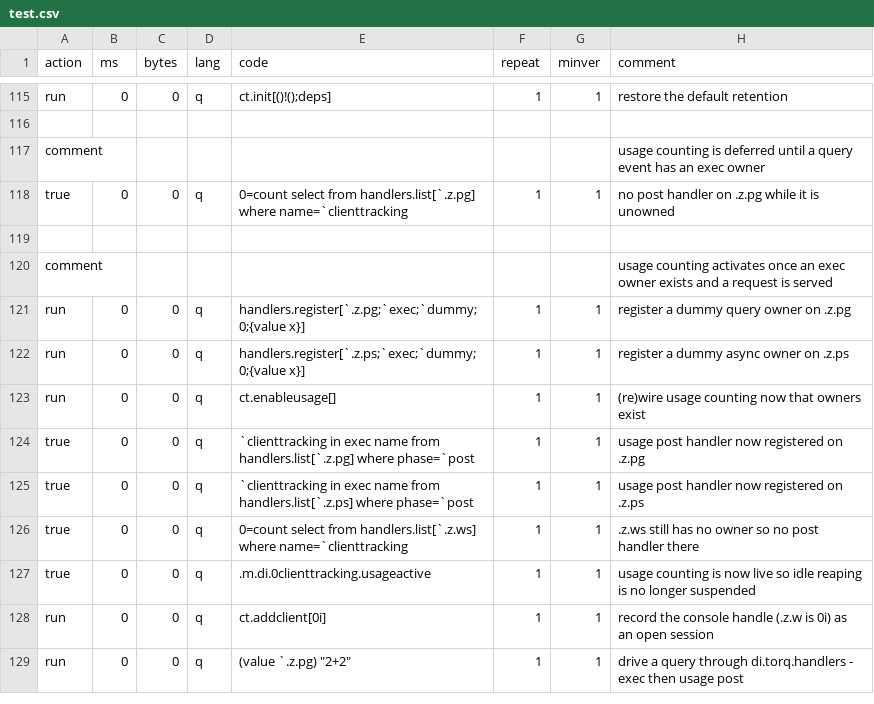
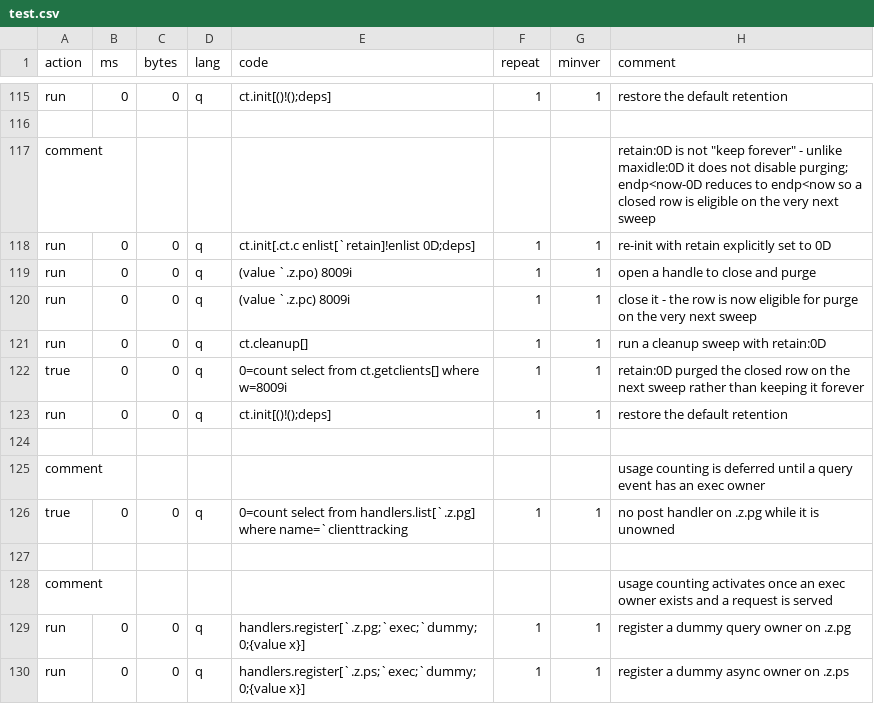
Before and after one commit to DataIntellectTech/kdbx-modules, a CSV file: di/clienttracking/test.csv, drawn as a sheet; only a part is shown, gaps mark what is left out; the shorter side is filled out with more unchanged rows; the diff names each change by its address in the sheet, - before the commit and + after, or states it on an @@ line.

```diff
--- a/di/clienttracking/test.csv
+++ b/di/clienttracking/test.csv
+row 117: comment |  |  |  |  |  |  | retain:0D is not "keep forever" - unlike maxidle:0D it does not disable purging; endp<now-0D reduces to endp<now so a closed row is eligible on the very next sweep
+row 118: run | 0 | 0 | q | ct.init[.ct.c enlist[`retain]!enlist 0D;deps] | 1 | 1 | re-init with retain explicitly set to 0D
+row 119: run | 0 | 0 | q | (value `.z.po) 8009i | 1 | 1 | open a handle to close and purge
+row 120: run | 0 | 0 | q | (value `.z.pc) 8009i | 1 | 1 | close it - the row is now eligible for purge on the very next sweep
+row 121: run | 0 | 0 | q | ct.cleanup[] | 1 | 1 | run a cleanup sweep with retain:0D
+row 122: true | 0 | 0 | q | 0=count select from ct.getclients[] where w=8009i | 1 | 1 | retain:0D purged the closed row on the next sweep rather than keeping it forever
+row 123: run | 0 | 0 | q | ct.init[()!();deps] | 1 | 1 | restore the default retention
+row 124: (empty)
```
Also changed, not shown: 1 other file.
